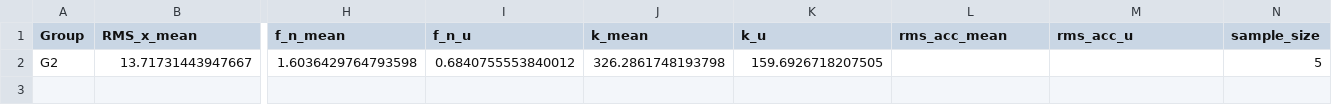
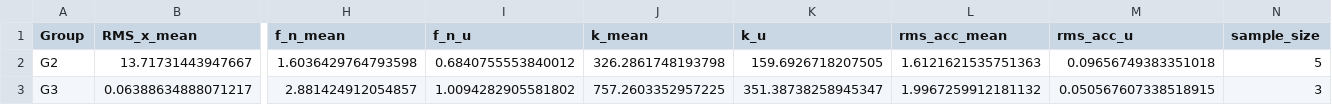
Before and after one commit to Miyun-owo/Earth-Science-Data-Analyze, a CSV file: uncertainty_file1to4.csv, drawn as a sheet; only a part is shown, gaps mark what is left out; rows hold the shown columns only; the diff names each change by its address in the sheet, - before the commit and + after, or states it on an @@ line.

Commit message:
Refactor analysis and uncertainty calculations; update data processing in notebooks
- Updated analysis_results_file1to4.csv with new RMS acceleration values for G2 and added G3 data.
- Modified bf.ipynb to fix AttributeError by using pandas Series for data cleaning and added detailed processing logs for each file.
- Enhanced p.ipynb to use a dictionary for mass configuration based on group names and improved data cleaning methods.
- Created CheckFiles.ipynb to verify the presence of xlsx files in specified directories and list their counts.
- Updated uncertainty_file1to4.csv to include G3 uncertainty statistics.

```diff
--- a/uncertainty_file1to4.csv
+++ b/uncertainty_file1to4.csv
-L2 (rms_acc_mean): (empty)
+L2 (rms_acc_mean): 1.6121621535751363
-M2 (rms_acc_u): (empty)
+M2 (rms_acc_u): 0.09656749383351018
+row 3: G3 | 0.06388634888071217 | 2.881424912054857 | 1.0094282905581802 | 757.2603352957225 | 351.38738258945347 | 1.9967259912181132 | 0.050567607338518915 | 3
```
Also changed, not shown: analysis_results_file1to4.csv, 3 other files.
